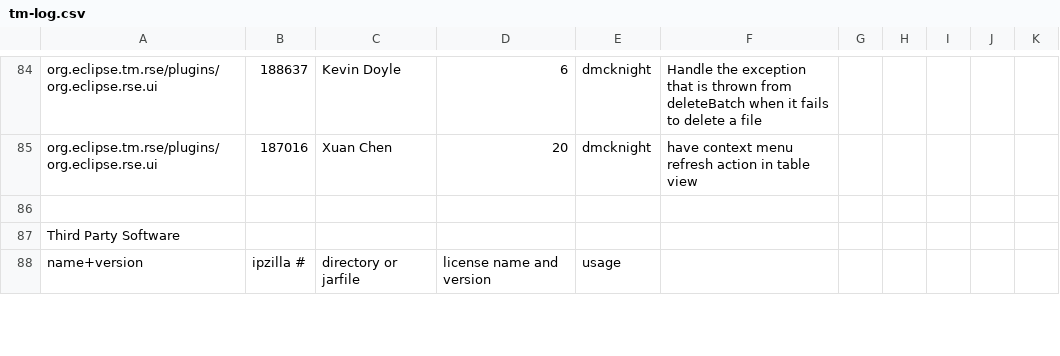
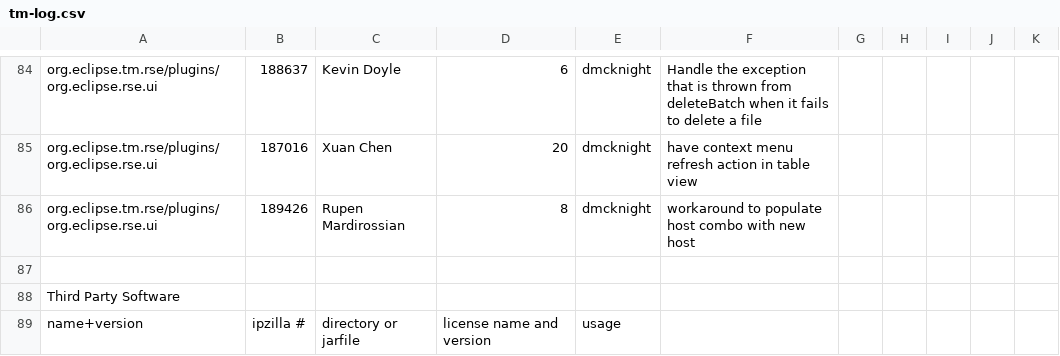
Before and after one commit to markphip/tm, a CSV file: development/tm-log.csv, drawn as a sheet; only a part is shown, gaps mark what is left out.

Commit message:
[189426] Rupen's workaround patch for getting new host into host combo

```diff
--- a/development/tm-log.csv
+++ b/development/tm-log.csv
@@ -85,2 +85,3 @@ org.eclipse.tm.rse/plugins/org.eclipse.rse.ui,188637,Kevin Doyle,6,dmcknight,Han
 org.eclipse.tm.rse/plugins/org.eclipse.rse.ui,187016,Xuan Chen,20,dmcknight,have context menu refresh action in table view
+org.eclipse.tm.rse/plugins/org.eclipse.rse.ui,189426,Rupen Mardirossian,8,dmcknight,workaround to populate host combo with new host
 
```
